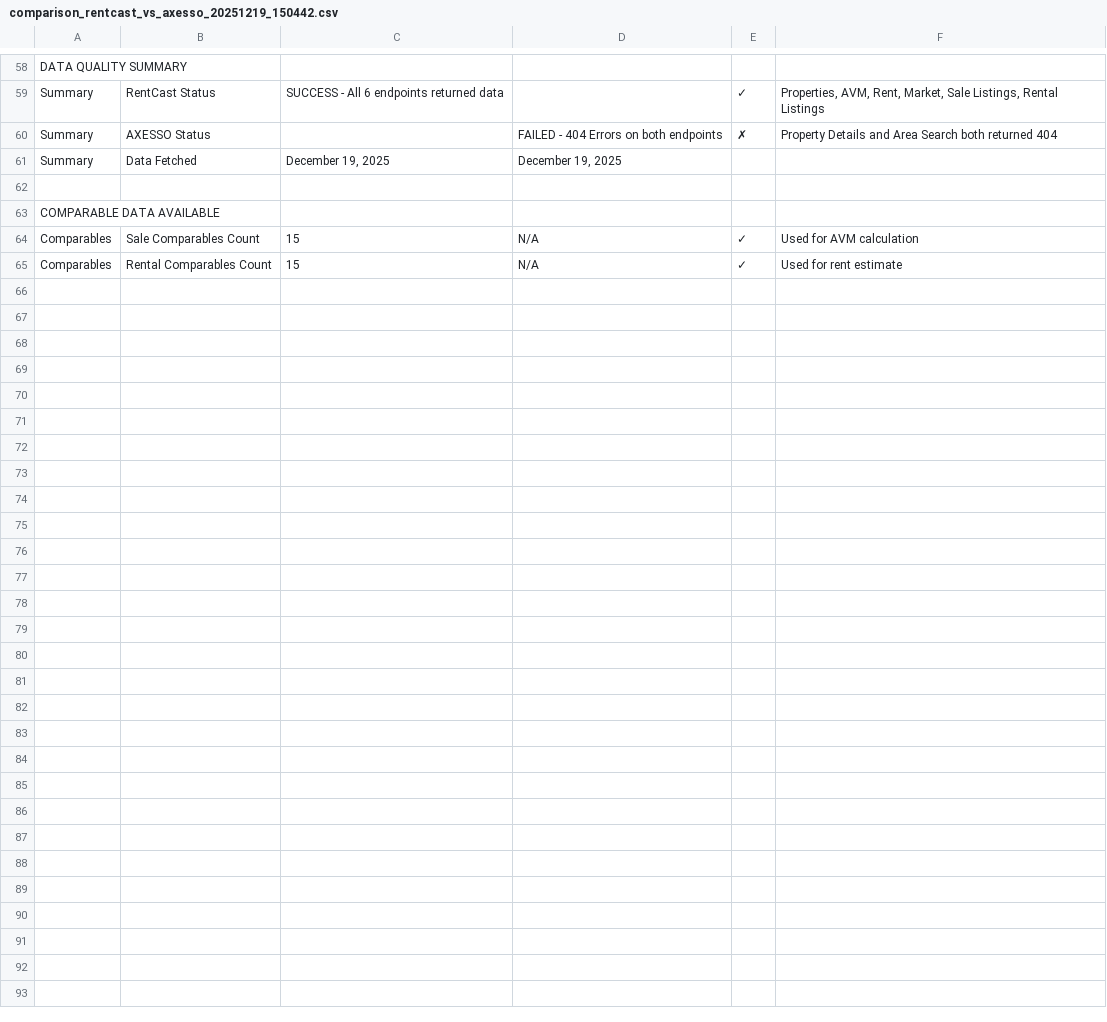
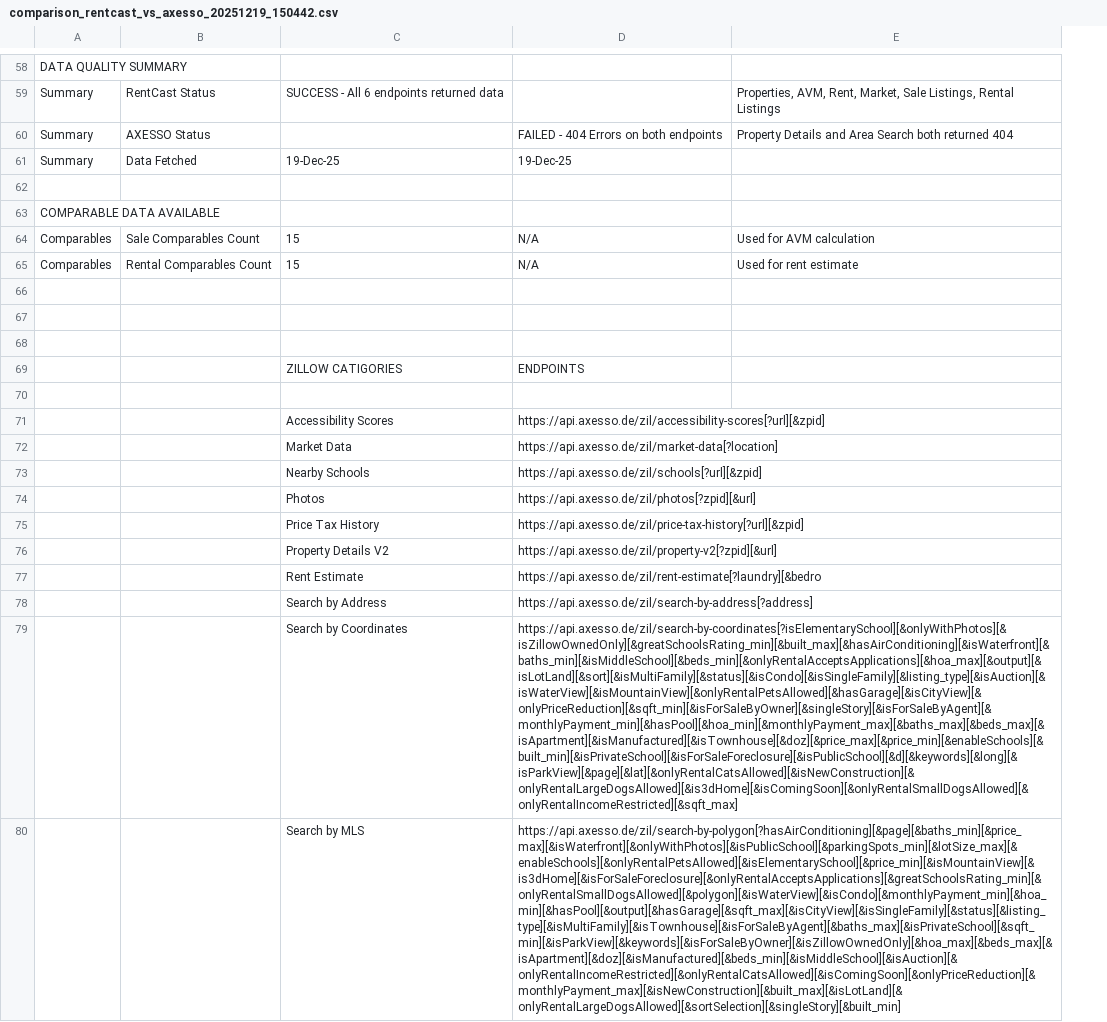
Before and after one commit to humblehuman369/dealscope, a CSV file: backend/comparison_rentcast_vs_axesso_20251219_150442.csv, drawn as a sheet; only a part is shown, gaps mark what is left out; removed rows and columns are numbered as before the commit, all else as after; the diff covers the shown part only; the diff names each change by its address in the sheet, - before the commit and + after, or states it on an @@ line.

Commit message:
chore: Update .DS_Store files and enhance CSV data structure in backend

```diff
--- a/backend/comparison_rentcast_vs_axesso_20251219_150442.csv
+++ b/backend/comparison_rentcast_vs_axesso_20251219_150442.csv
-column E, rows 59-65: ✓ | ✗ |  |  |  | ✓ | ✓
-C61: December 19, 2025
+C61: 19-Dec-25
-D61: December 19, 2025
+D61: 19-Dec-25
+row 66: (empty)
+row 67: (empty)
+row 68: (empty)
+row 69:  |  | ZILLOW CATIGORIES | ENDPOINTS
+row 70: (empty)
+row 71:  |  | Accessibility Scores | https://api.axesso.de/zil/accessibility-scores[?url][&zpid]
+row 72:  |  | Market Data | https://api.axesso.de/zil/market-data[?location]
+row 73:  |  | Nearby Schools | https://api.axesso.de/zil/schools[?url][&zpid]
+row 74:  |  | Photos | https://api.axesso.de/zil/photos[?zpid][&url]
+row 75:  |  | Price Tax History | https://api.axesso.de/zil/price-tax-history[?url][&zpid]
+row 76:  |  | Property Details V2 | https://api.axesso.de/zil/property-v2[?zpid][&url]
+row 77:  |  | Rent Estimate | https://api.axesso.de/zil/rent-estimate[?laundry][&bedro
+row 78:  |  | Search by Address | https://api.axesso.de/zil/search-by-address[?address]
+row 79:  |  | Search by Coordinates | https://api.axesso.de/zil/search-by-coordinates[?isElementarySchool][&onlyWithPhotos][&isZillowOwnedOnly][&greatSchoolsRating_min][&built_max][&hasAirConditioning][&isWaterfront][&baths_min][&isMiddleSchool][&beds_min][&onlyRentalAcceptsApplications][&hoa_max][&output][&isLotLand][&sort][&isMultiFamily][&status][&isCondo][&isSingleFamily][&listing_type][&isAuction][&isWaterView][&isMountainView][&onlyRentalPetsAllowed][&hasGarage][&isCityView][&onlyPriceReduction][&sqft_min][&isForSaleByOwner][&singleStory][&isForSaleByAgent][&monthlyPayment_min][&hasPool][&hoa_min][&monthlyPayment_max][&baths_max][&beds_max][&isApartment][&isManufactured][&isTownhouse][&doz][&price_max][&price_min][&enableSchools][&built_min][&isPrivateSchool][&isForSaleForeclosure][&isPublicSchool][&d][&keywords][&long][&isParkView][&page][&lat][&onlyRentalCatsAllowed][&isNewConstruction][&onlyRentalLargeDogsAllowed][&is3dHome][&isComingSoon][&onlyRentalSmallDogsAllowed][&onlyRentalIncomeRestricted][&sqft_max]
+row 80:  |  | Search by MLS | https://api.axesso.de/zil/search-by-polygon[?hasAirConditioning][&page][&baths_min][&price_max][&isWaterfront][&onlyWithPhotos][&isPublicSchool][&parkingSpots_min][&lotSize_max][&enableSchools][&onlyRentalPetsAllowed][&isElementarySchool][&price_min][&isMountainView][&is3dHome][&isForSaleForeclosure][&onlyRentalAcceptsApplications][&greatSchoolsRating_min][&onlyRentalSmallDogsAllowed][&polygon][&isWaterView][&isCondo][&monthlyPayment_min][&hoa_min][&hasPool][&output][&hasGarage][&sqft_max][&isCityView][&isSingleFamily][&status][&listing_type][&isMultiFamily][&isTownhouse][&isForSaleByAgent][&baths_max][&isPrivateSchool][&sqft_min][&isParkView][&keywords][&isForSaleByOwner][&isZillowOwnedOnly][&hoa_max][&beds_max][&isApartment][&doz][&isManufactured][&beds_min][&isMiddleSchool][&isAuction][&onlyRentalIncomeRestricted][&onlyRentalCatsAllowed][&isComingSoon][&onlyPriceReduction][&monthlyPayment_max][&isNewConstruction][&built_max][&isLotLand][&onlyRentalLargeDogsAllowed][&sortSelection][&singleStory][&built_min]
```
Also changed, not shown: 9 added rows and 1 edited cell elsewhere in this file, 14 other files.
